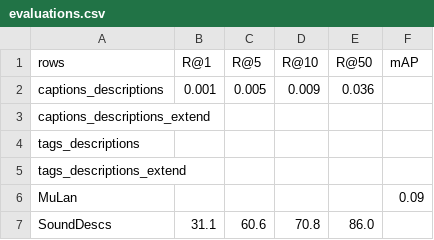
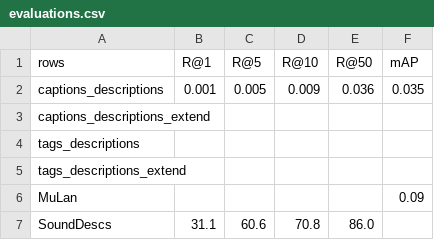
Before and after one commit to NileyGF/Busqueda-semantica-en-audios.-Tesis, a CSV file: src/data/evaluations.csv, drawn as a sheet.

Commit message:
replicate_evaluation created, unifing the whole pipeline

```diff
--- a/src/data/evaluations.csv
+++ b/src/data/evaluations.csv
@@ -1,3 +1,3 @@
 rows,R@1,R@5,R@10,R@50,mAP
-captions_descriptions,0.001,0.005,0.009,0.036,
+captions_descriptions,0.001,0.005,0.009,0.036,0.035
 captions_descriptions_extend,,,,,
```
Also changed, not shown: 9 other files.
